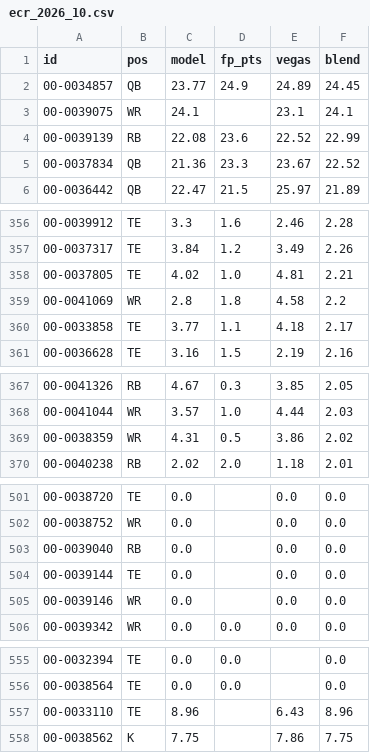
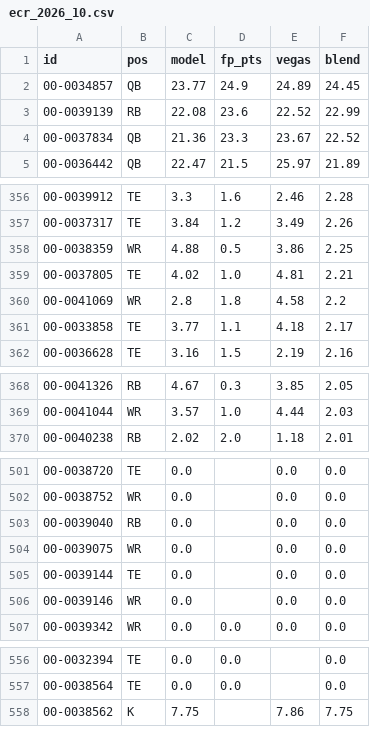
Before and after one commit to brockwilson132/startsit, a CSV file: history/ecr_2026_10.csv, drawn as a sheet; only a part is shown, gaps mark what is left out; removed rows and columns are numbered as before the commit, all else as after; the diff covers the shown part only; the diff names each change by its address in the sheet, - before the commit and + after, or states it on an @@ line.

```diff
--- a/history/ecr_2026_10.csv
+++ b/history/ecr_2026_10.csv
-row 3: 00-0039075 | WR | 24.1 |  | 23.1 | 24.1
+row 358: 00-0038359 | WR | 4.88 | 0.5 | 3.86 | 2.25
-row 369: 00-0038359 | WR | 4.31 | 0.5 | 3.86 | 2.02
+row 504: 00-0039075 | WR | 0.0 |  | 0.0 | 0.0
-row 557: 00-0033110 | TE | 8.96 |  | 6.43 | 8.96
```
Also changed, not shown: 7 added rows, 6 removed rows and 2 edited cells elsewhere in this file.
